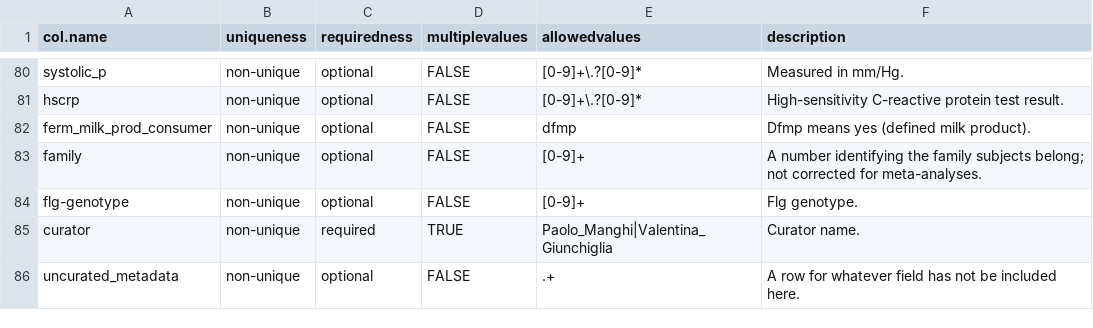
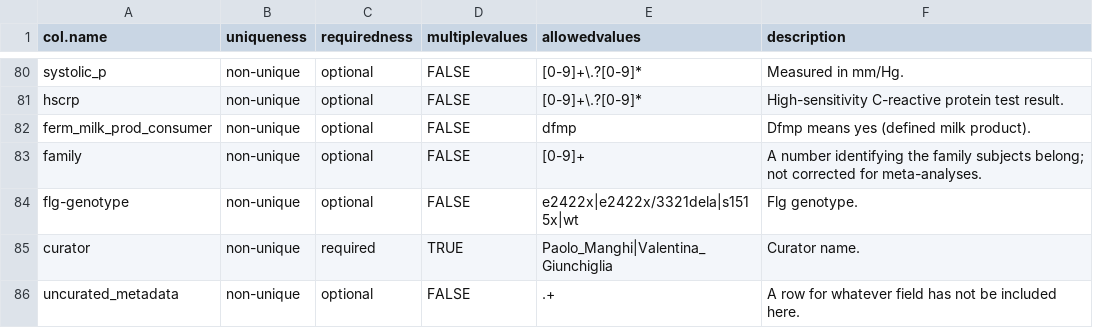
Before and after one commit to waldronlab/curatedMetagenomicDataCuration, a CSV file: inst/extdata/template.csv, drawn as a sheet; only a part is shown, gaps mark what is left out.

Commit message:
updated flg-genotype

```diff
--- a/inst/extdata/template.csv
+++ b/inst/extdata/template.csv
@@ -83,3 +83,3 @@ ferm_milk_prod_consumer,non-unique,optional,FALSE,dfmp,Dfmp means yes (defined m
 family,non-unique,optional,FALSE,[0-9]+,A number identifying the family subjects belong; not corrected for meta-analyses.
-flg-genotype,non-unique,optional,FALSE,[0-9]+,Flg genotype.
+flg-genotype,non-unique,optional,FALSE,e2422x|e2422x/3321dela|s1515x|wt,Flg genotype.
 curator,non-unique,required,TRUE,Paolo_Manghi|Valentina_Giunchiglia,Curator name.
```
